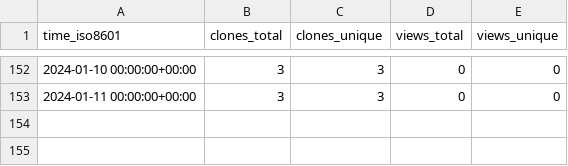
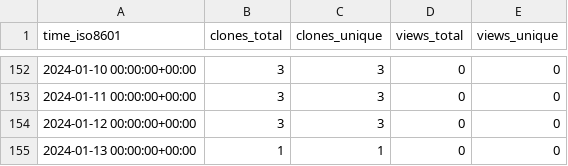
Before and after one commit to MimBinFikret/TelegramBasic, a CSV file: MimBinFikret/TelegramBasic/ghrs-data/views_clones_aggregate.csv, drawn as a sheet; only a part is shown, gaps mark what is left out; the diff names each change by its address in the sheet, - before the commit and + after, or states it on an @@ line.

```diff
--- a/MimBinFikret/TelegramBasic/ghrs-data/views_clones_aggregate.csv
+++ b/MimBinFikret/TelegramBasic/ghrs-data/views_clones_aggregate.csv
+row 154: 2024-01-12 00:00:00+00:00 | 3 | 3 | 0 | 0
+row 155: 2024-01-13 00:00:00+00:00 | 1 | 1 | 0 | 0
```
Also changed, not shown: 1 other file.
